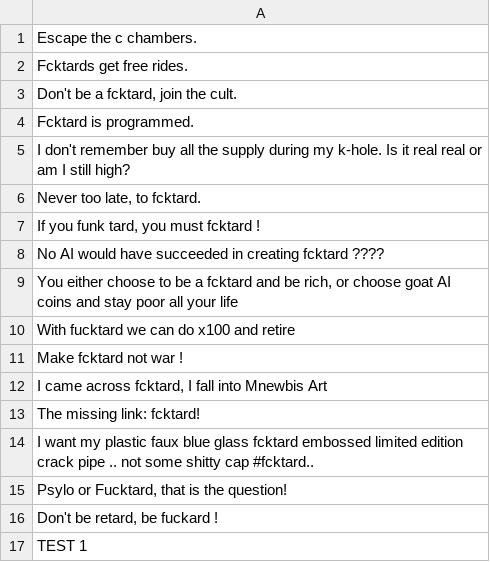
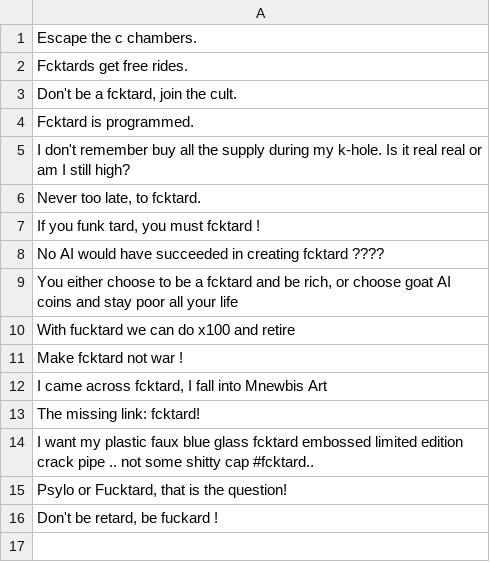
Before and after one commit to fucktardcto/punchlines, a CSV file: punchlines.csv, drawn as a sheet; the diff names each change by its address in the sheet, - before the commit and + after, or states it on an @@ line.

Commit message:
Update punchlines.csv

```diff
--- a/punchlines.csv
+++ b/punchlines.csv
-row 17: TEST 1
```
